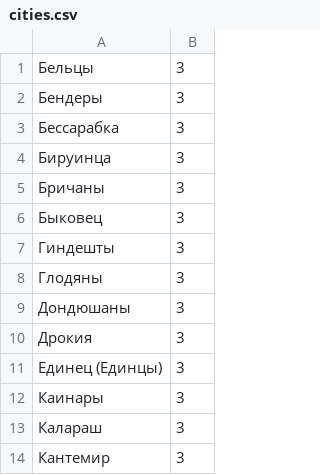
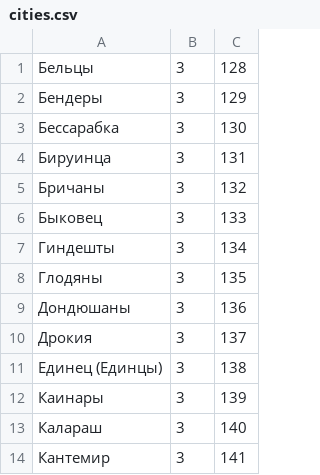
Before and after one commit to AlexKalak/pony_express, a CSV file: csvtables/moldova/cities.csv, drawn as a sheet; only a part is shown; the diff names each change by its address in the sheet, - before the commit and + after, or states it on an @@ line.

```diff
--- a/csvtables/moldova/cities.csv
+++ b/csvtables/moldova/cities.csv
+column C, rows 1-14: 128 | 129 | 130 | 131 | 132 | 133 | 134 | 135 | 136 | 137 | 138 | 139 | 140 | 141
```
Also changed, not shown: 6 other files.
